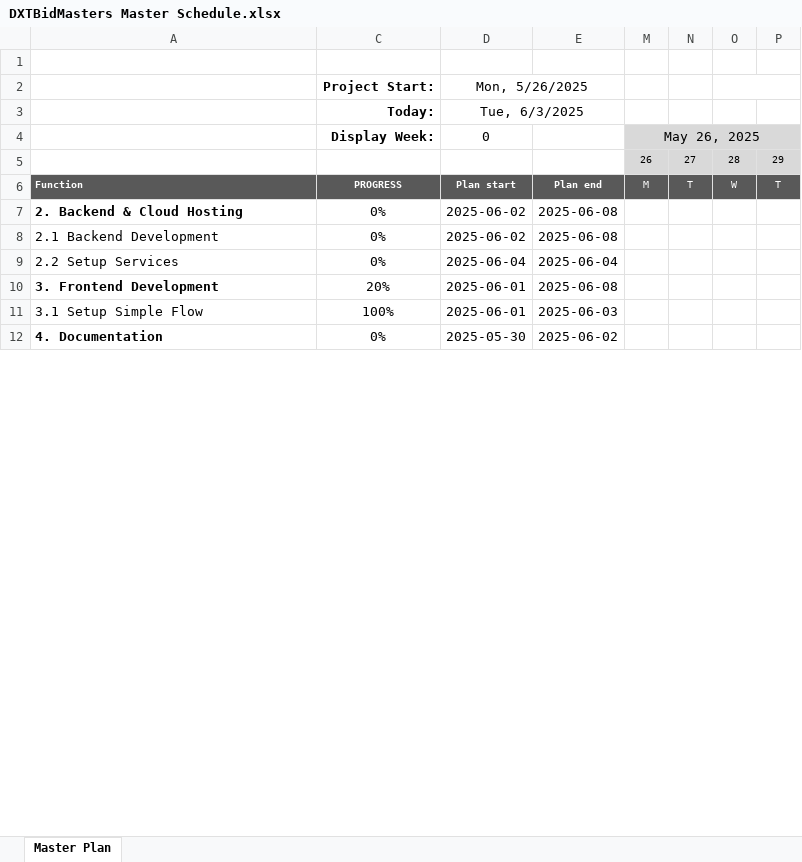
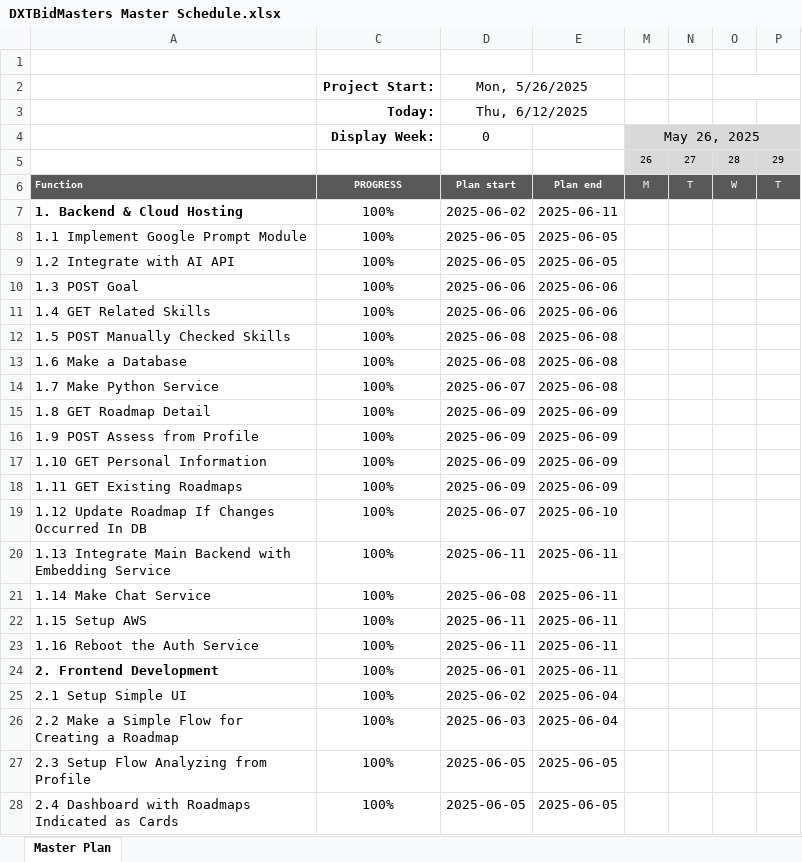
Before and after one commit to tungnguyen712/aiglow.edu, an Excel workbook: Document/DXTBidMasters Master Schedule.xlsx, sheet Master Plan, drawn as a sheet; only a part is shown; values as stored, in another font and other column widths than the file's, no borders; conditional formats not drawn; removed rows and columns are numbered as before the commit, all else as after; rows hold the shown columns only; the diff covers the shown part only; the diff names each change by its address in the sheet, - before the commit and + after, or states it on an @@ line.

```diff
--- a/Document/DXTBidMasters Master Schedule.xlsx (sheet Master Plan)
+++ b/Document/DXTBidMasters Master Schedule.xlsx (sheet Master Plan)
-D3: Tue, 6/3/2025
+D3: Thu, 6/12/2025
-A7: 2. Backend & Cloud Hosting
+A7: 1. Backend & Cloud Hosting
-C7: 0%
+C7: 100%
-E7: 2025-06-08
+E7: 2025-06-11
-row 8: 2.1 Backend Development | 0% | 2025-06-02 | 2025-06-08
-row 9: 2.2 Setup Services | 0% | 2025-06-04 | 2025-06-04
+row 8: 1.1 Implement Google Prompt Module | 100% | 2025-06-05 | 2025-06-05
+row 9: 1.2 Integrate with AI API | 100% | 2025-06-05 | 2025-06-05
+row 10: 1.3 POST Goal | 100% | 2025-06-06 | 2025-06-06
+row 11: 1.4 GET Related Skills | 100% | 2025-06-06 | 2025-06-06
+row 12: 1.5 POST Manually Checked Skills | 100% | 2025-06-08 | 2025-06-08
+row 13: 1.6 Make a Database | 100% | 2025-06-08 | 2025-06-08
+row 14: 1.7 Make Python Service | 100% | 2025-06-07 | 2025-06-08
+row 15: 1.8 GET Roadmap Detail | 100% | 2025-06-09 | 2025-06-09
+row 16: 1.9 POST Assess from Profile | 100% | 2025-06-09 | 2025-06-09
+row 17: 1.10 GET Personal Information | 100% | 2025-06-09 | 2025-06-09
+row 18: 1.11 GET Existing Roadmaps | 100% | 2025-06-09 | 2025-06-09
+row 19: 1.12 Update Roadmap If Changes Occurred In DB | 100% | 2025-06-07 | 2025-06-10
+row 20: 1.13 Integrate Main Backend with Embedding Service | 100% | 2025-06-11 | 2025-06-11
+row 21: 1.14 Make Chat Service | 100% | 2025-06-08 | 2025-06-11
+row 22: 1.15 Setup AWS | 100% | 2025-06-11 | 2025-06-11
+row 23: 1.16 Reboot the Auth Service | 100% | 2025-06-11 | 2025-06-11
-A24: 3. Frontend Development
+A24: 2. Frontend Development
-C24: 20%
+C24: 100%
-E24: 2025-06-08
+E24: 2025-06-11
-A25: 3.1 Setup Simple Flow
+A25: 2.1 Setup Simple UI
-D25: 2025-06-01
+D25: 2025-06-02
-E25: 2025-06-03
+E25: 2025-06-04
-row 12: 4. Documentation | 0% | 2025-05-30 | 2025-06-02
+row 26: 2.2 Make a Simple Flow for Creating a Roadmap | 100% | 2025-06-03 | 2025-06-04
+row 27: 2.3 Setup Flow Analyzing from Profile | 100% | 2025-06-05 | 2025-06-05
+row 28: 2.4 Dashboard with Roadmaps Indicated as Cards | 100% | 2025-06-05 | 2025-06-05
```
Also changed, not shown: 20 added rows and 9 edited cells elsewhere in this sheet, hidden cells, 20 other files.
